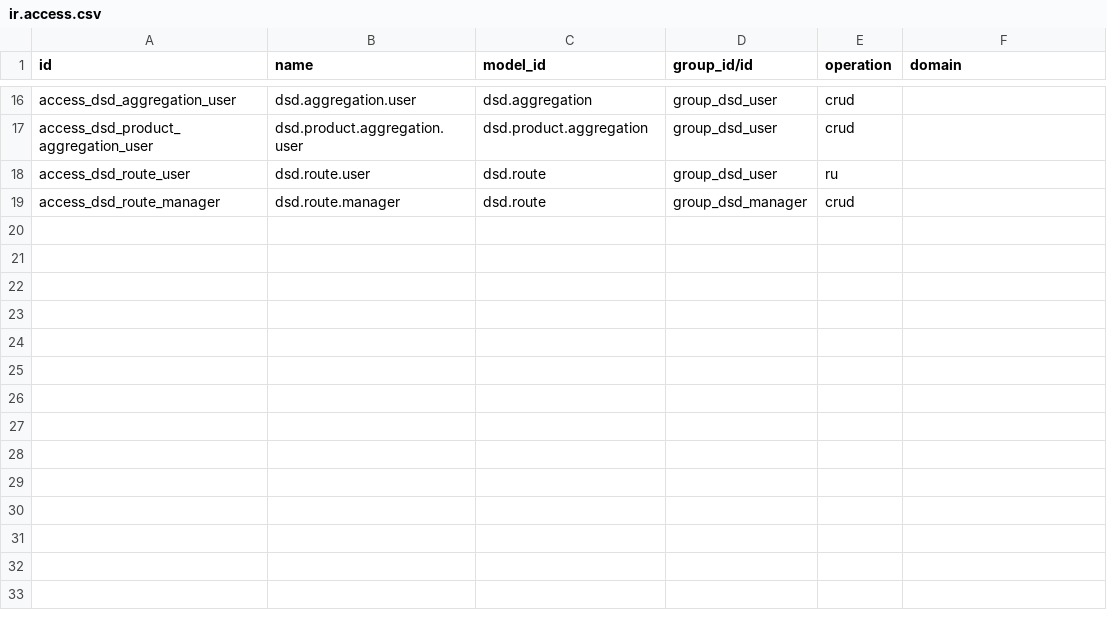
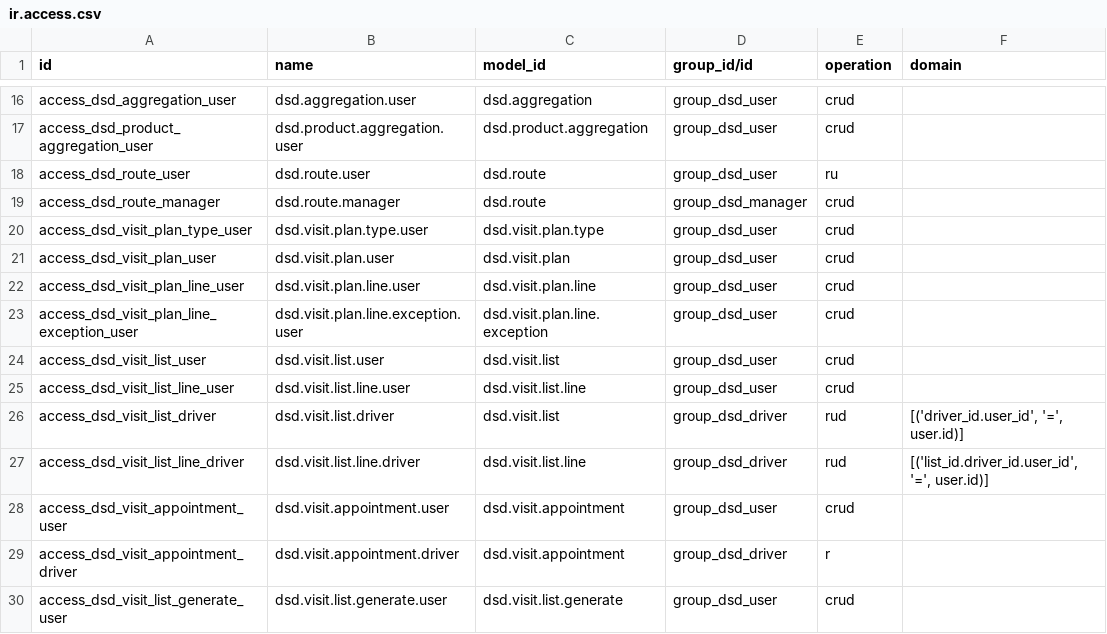
Before and after one commit to omidcsh/odoo-dsd, a CSV file: src/dsd/security/ir.access.csv, drawn as a sheet; only a part is shown, gaps mark what is left out; the diff names each change by its address in the sheet, - before the commit and + after, or states it on an @@ line.

Commit message:
feat(dsd): phase 1 — visit control (plans, lists, appointments, generation)
Implements Phase 1 of plan v2 (SAP Visit Control):
- dsd.visit.plan.type: driver role + SAP relevant-documents matrix
  (preseller/delivery/van_sales/mixed; visit list vs tour vs both)
- dsd.visit.plan: weekly (weekday set + interval weeks + anchor) or RRULE
  recurrence, resource-calendar non-working-day policies (skip/previous/next),
  validity window, shipment defaults, driver notes
- dsd.visit.plan.line: ordered customers, waiting/travel minutes,
  unloading point/contact defaults, inactive flag, non-appointment exceptions
- dsd.visit.list + lines: per-date operational stops with SAP visit statuses
  (NP/SP/PP/UP/RS + reason codes), postponing, confirm/start/done flow,
  tour/speculative-load reference fields (used from Phase 2)
- dsd.visit.appointment: materialized customer time stream, nightly fill
  cron within the planning horizon, unique per (partner, date, kind)
- Generation wizard: multi-plan, dry-run simulation, per-plan watermark
  (last generated date), generation log on plan chatter, result screen
- Sale-order integration: dsd_route_id + commitment-date proposal from the
  next appointment within min-lead days; dsd_min_lead_days setting
- Menus (Operations: plans/lists/appointments/generate), calendar views,
  partner planned-visits button, driver-limited ir.access domain permissions

45/45 tests green on clean install; live-verified: plan recurrence -> list
VL/2026/00001 -> appointments -> sale-order route/date proposal.

New Odoo-20 findings recorded in plan §4.4: ir.rule removed (domain
permissions on ir.access), ir.cron numbercall removed, t-esc banned in arch,
active_id rejected in button contexts, resource.calendar tz + attendance
name removed, tz-aware _work_intervals_batch, transient m2m domain
enforcement, manifest load order for xmlid refs.

```diff
--- a/src/dsd/security/ir.access.csv
+++ b/src/dsd/security/ir.access.csv
+row 20: access_dsd_visit_plan_type_user | dsd.visit.plan.type.user | dsd.visit.plan.type | group_dsd_user | crud
+row 21: access_dsd_visit_plan_user | dsd.visit.plan.user | dsd.visit.plan | group_dsd_user | crud
+row 22: access_dsd_visit_plan_line_user | dsd.visit.plan.line.user | dsd.visit.plan.line | group_dsd_user | crud
+row 23: access_dsd_visit_plan_line_exception_user | dsd.visit.plan.line.exception.user | dsd.visit.plan.line.exception | group_dsd_user | crud
+row 24: access_dsd_visit_list_user | dsd.visit.list.user | dsd.visit.list | group_dsd_user | crud
+row 25: access_dsd_visit_list_line_user | dsd.visit.list.line.user | dsd.visit.list.line | group_dsd_user | crud
+row 26: access_dsd_visit_list_driver | dsd.visit.list.driver | dsd.visit.list | group_dsd_driver | rud | [('driver_id.user_id', '=', user.id)]
+row 27: access_dsd_visit_list_line_driver | dsd.visit.list.line.driver | dsd.visit.list.line | group_dsd_driver | rud | [('list_id.driver_id.user_id', '=', user.id)]
+row 28: access_dsd_visit_appointment_user | dsd.visit.appointment.user | dsd.visit.appointment | group_dsd_user | crud
+row 29: access_dsd_visit_appointment_driver | dsd.visit.appointment.driver | dsd.visit.appointment | group_dsd_driver | r
+row 30: access_dsd_visit_list_generate_user | dsd.visit.list.generate.user | dsd.visit.list.generate | group_dsd_user | crud
```
Also changed, not shown: 28 other files.
